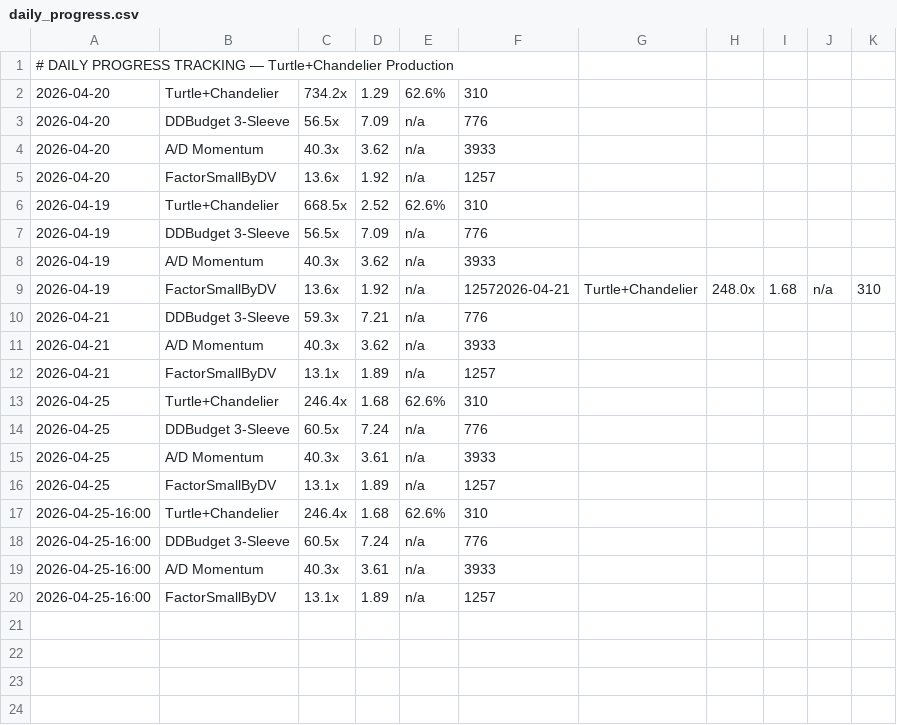
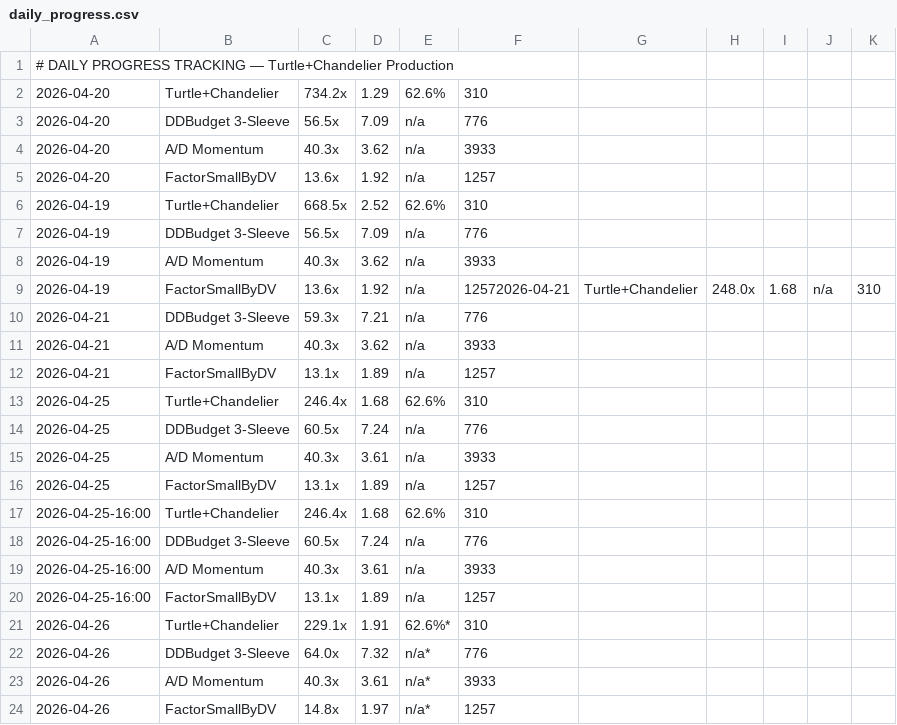
Before and after one commit to noahbclarkson/krypto, a CSV file: reports/daily_progress.csv, drawn as a sheet.

Commit message:
chore: daily progress tracking — 2026-04-26
Turtle+Chandelier: 229.1x equity, Sharpe 1.91 (vs 246.4x/1.68 on 04-25)
A/D Momentum: 40.3x | FactorSmallByDV: 14.8x | DDBudget: 64.0x
Note: equity delta due to EP=21 reversion + data refresh

```diff
--- a/reports/daily_progress.csv
+++ b/reports/daily_progress.csv
@@ -20 +20,5 @@
 2026-04-25-16:00,FactorSmallByDV,13.1x,1.89,n/a,1257
+2026-04-26,Turtle+Chandelier,229.1x,1.91,62.6%*,310
+2026-04-26,DDBudget 3-Sleeve,64.0x,7.32,n/a*,776
+2026-04-26,A/D Momentum,40.3x,3.61,n/a*,3933
+2026-04-26,FactorSmallByDV,14.8x,1.97,n/a*,1257
```
Also changed, not shown: 3 other files.
